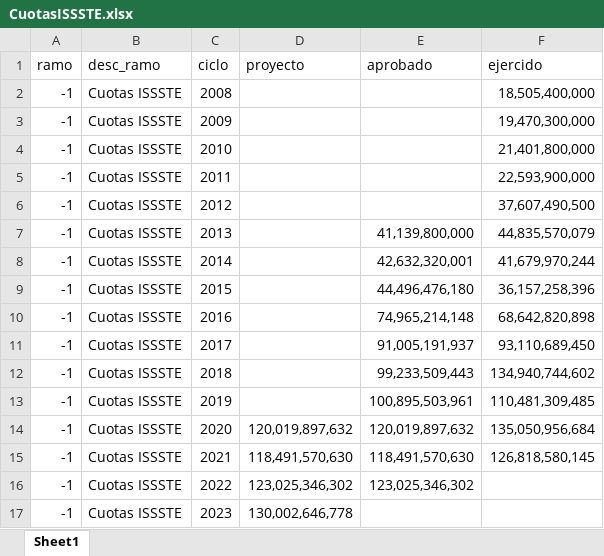
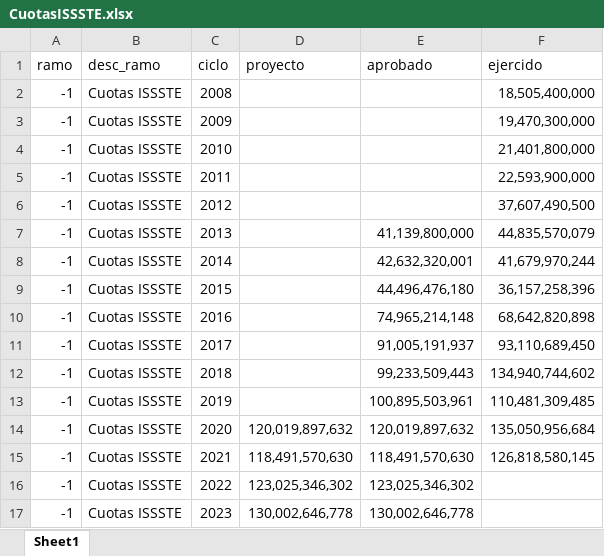
Before and after one commit to rcantuc/SimuladorCIEP, an Excel workbook: bases/PEFs/CuotasISSSTE.xlsx, sheet Sheet1, drawn as a sheet; values as stored, in another font and other column widths than the file's, no borders; the diff names each change by its address in the sheet, - before the commit and + after, or states it on an @@ line.

```diff
--- a/bases/PEFs/CuotasISSSTE.xlsx (sheet Sheet1)
+++ b/bases/PEFs/CuotasISSSTE.xlsx (sheet Sheet1)
-E17 (aprobado): (empty)
+E17 (aprobado): 130,002,646,778
```
Also changed, not shown: 11 other files.
